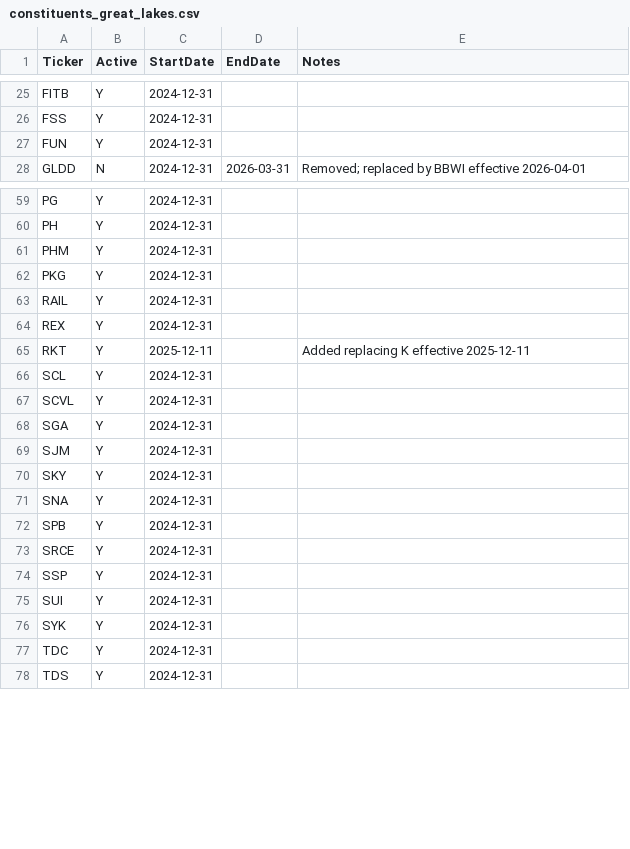
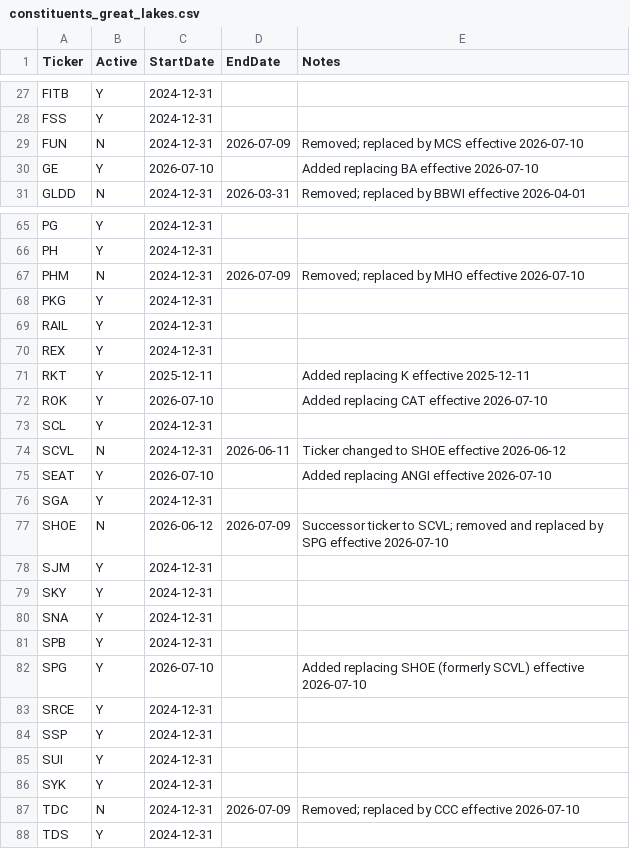
Before and after one commit to torpit85/great-lakes-index, a CSV file: constituents_great_lakes.csv, drawn as a sheet; only a part is shown, gaps mark what is left out; the diff covers the shown part only.

```diff
--- a/constituents_great_lakes.csv
+++ b/constituents_great_lakes.csv
@@ -26,3 +28,4 @@ FITB,Y,2024-12-31,,
 FSS,Y,2024-12-31,,
-FUN,Y,2024-12-31,,
+FUN,N,2024-12-31,2026-07-09,Removed; replaced by MCS effective 2026-07-10
+GE,Y,2026-07-10,,Added replacing BA effective 2026-07-10
 GLDD,N,2024-12-31,2026-03-31,Removed; replaced by BBWI effective 2026-04-01
@@ -60,3 +66,3 @@ PG,Y,2024-12-31,,
 PH,Y,2024-12-31,,
-PHM,Y,2024-12-31,,
+PHM,N,2024-12-31,2026-07-09,Removed; replaced by MHO effective 2026-07-10
 PKG,Y,2024-12-31,,
@@ -65,5 +71,8 @@ REX,Y,2024-12-31,,
 RKT,Y,2025-12-11,,Added replacing K effective 2025-12-11
+ROK,Y,2026-07-10,,Added replacing CAT effective 2026-07-10
 SCL,Y,2024-12-31,,
-SCVL,Y,2024-12-31,,
+SCVL,N,2024-12-31,2026-06-11,Ticker changed to SHOE effective 2026-06-12
+SEAT,Y,2026-07-10,,Added replacing ANGI effective 2026-07-10
 SGA,Y,2024-12-31,,
+SHOE,N,2026-06-12,2026-07-09,Successor ticker to SCVL; removed and replaced by SPG effective 2026-07-10
 SJM,Y,2024-12-31,,
@@ -72,2 +81,3 @@ SNA,Y,2024-12-31,,
 SPB,Y,2024-12-31,,
+SPG,Y,2026-07-10,,Added replacing SHOE (formerly SCVL) effective 2026-07-10
 SRCE,Y,2024-12-31,,
@@ -76,3 +86,3 @@ SUI,Y,2024-12-31,,
 SYK,Y,2024-12-31,,
-TDC,Y,2024-12-31,,
+TDC,N,2024-12-31,2026-07-09,Removed; replaced by CCC effective 2026-07-10
 TDS,Y,2024-12-31,,
```
Also changed, not shown: 5 added rows and 12 edited cells elsewhere in this file, company_names.csv, divisor_events.csv, 15 other files.
